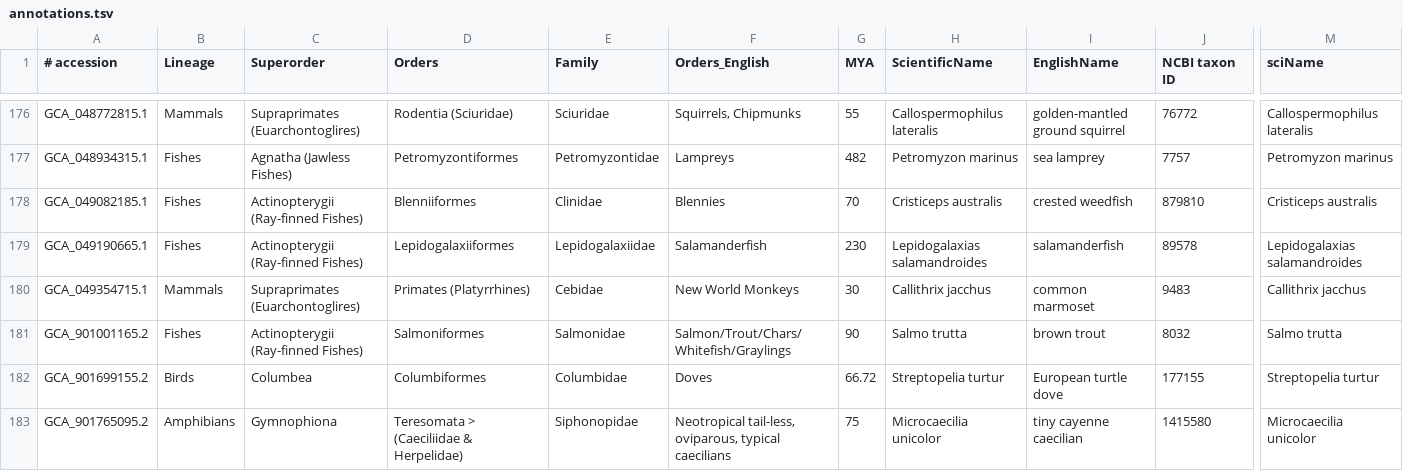
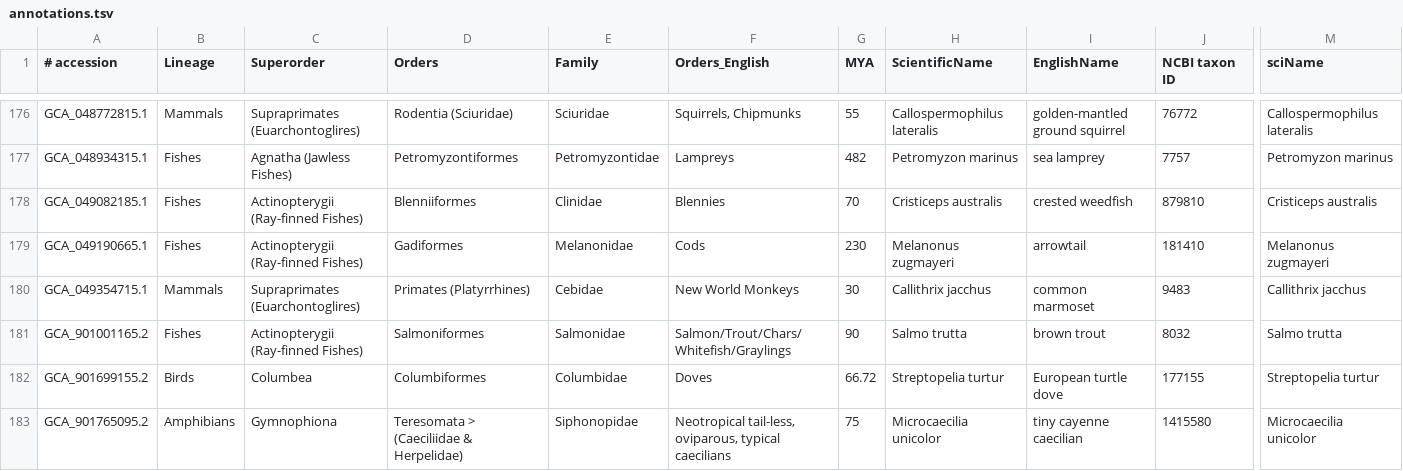
Before and after one commit to VGP/vgp-trees, a TSV file: phase-1/annotations.tsv, drawn as a sheet; only a part is shown, gaps mark what is left out; the diff names each change by its address in the sheet, - before the commit and + after, or states it on an @@ line.

Commit message:
Update the name of to GCA_049190665.1 to Melanonus zugmayeri

```diff
--- a/phase-1/annotations.tsv
+++ b/phase-1/annotations.tsv
-D179 (Orders): Lepidogalaxiiformes
+D179 (Orders): Gadiformes
-E179 (Family): Lepidogalaxiidae
+E179 (Family): Melanonidae
-F179 (Orders_English): Salamanderfish
+F179 (Orders_English): Cods
-H179 (ScientificName): Lepidogalaxias salamandroides
+H179 (ScientificName): Melanonus zugmayeri
-I179 (EnglishName): salamanderfish
+I179 (EnglishName): arrowtail
-J179 (NCBI taxon ID): 89578
+J179 (NCBI taxon ID): 181410
-M179 (sciName): Lepidogalaxias salamandroides
+M179 (sciName): Melanonus zugmayeri
```
